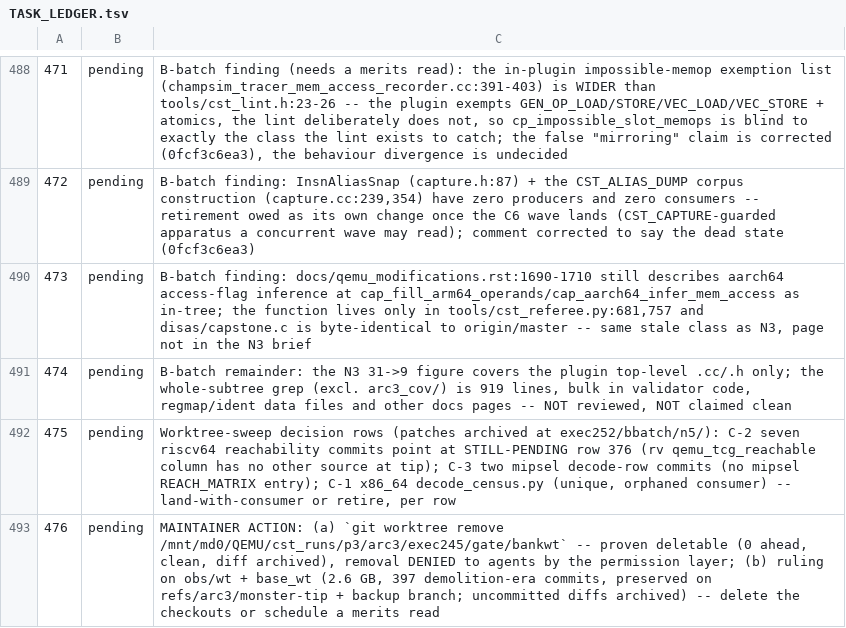
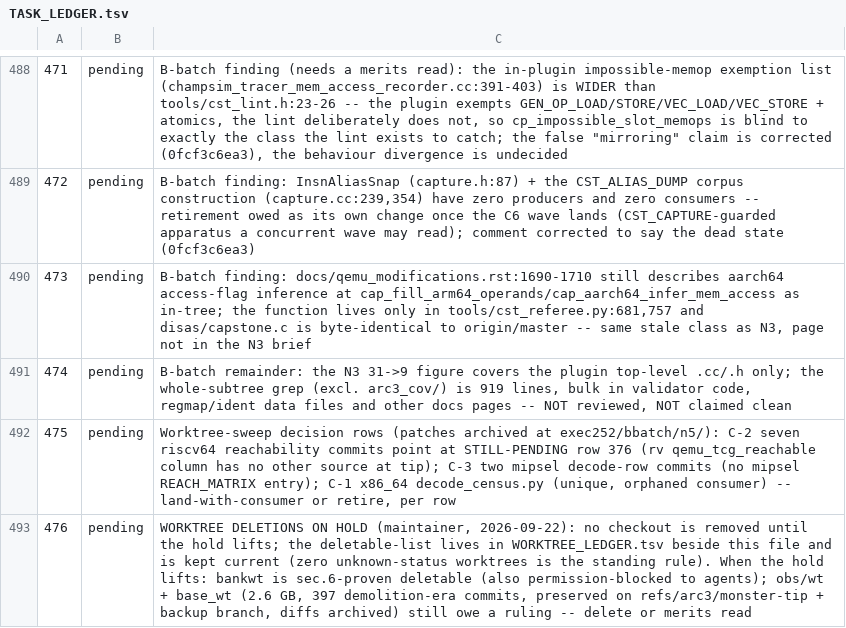
Before and after one commit to maccoymerrell/qemu, a TSV file: contrib/plugins/champsim_tracer/TASK_LEDGER.tsv, drawn as a sheet; only a part is shown, gaps mark what is left out.

Commit message:
champsim_tracer: every worktree gets a row, and deletions go on hold
Maintainer directive 2026-09-22: hold all worktree deletions; maintain
the deletable list.  The concern it serves is standing -- tens of
checkouts of unknown status is how work was nearly lost once already --
so the list is a tracked file, not a report: WORKTREE_LEDGER.tsv carries
every checkout with head, branch, commits-ahead, dirtiness, size, and a
verdict whose DELETABLE means the CLAUDE.md sec.6 proof is DONE, never
permission to act.  An agent that creates a worktree adds its row in the
same session; a sweep that changes the set updates the file in the same
commit.  Current population: one proven-deletable (bankwt, held), two
awaiting a maintainer ruling (obs/wt, base_wt), three holding the C-1/
C-2/C-3 unique-work decision rows.  Ledger row 476 now records the hold
instead of requesting the removal.

Signed-off-by: Maccoy Merrell <maccoy.merrell@tamu.edu>

```diff
--- a/contrib/plugins/champsim_tracer/TASK_LEDGER.tsv
+++ b/contrib/plugins/champsim_tracer/TASK_LEDGER.tsv
@@ -492,2 +492,2 @@
 475	pending	Worktree-sweep decision rows (patches archived at exec252/bbatch/n5/): C-2 seven riscv64 reachability commits point at STILL-PENDING row 376 (rv qemu_tcg_reachable column has no other source at tip); C-3 two mipsel decode-row commits (no mipsel REACH_MATRIX entry); C-1 x86_64 decode_census.py (unique, orphaned consumer) -- land-with-consumer or retire, per row
-476	pending	MAINTAINER ACTION: (a) `git worktree remove /mnt/md0/QEMU/cst_runs/p3/arc3/exec245/gate/bankwt` -- proven deletable (0 ahead, clean, diff archived), removal DENIED to agents by the permission layer; (b) ruling on obs/wt + base_wt (2.6 GB, 397 demolition-era commits, preserved on refs/arc3/monster-tip + backup branch; uncommitted diffs archived) -- delete the checkouts or schedule a merits read
+476	pending	WORKTREE DELETIONS ON HOLD (maintainer, 2026-09-22): no checkout is removed until the hold lifts; the deletable-list lives in WORKTREE_LEDGER.tsv beside this file and is kept current (zero unknown-status worktrees is the standing rule). When the hold lifts: bankwt is sec.6-proven deletable (also permission-blocked to agents); obs/wt + base_wt (2.6 GB, 397 demolition-era commits, preserved on refs/arc3/monster-tip + backup branch, diffs archived) still owe a ruling -- delete or merits read
```
Also changed, not shown: 1 other file.
